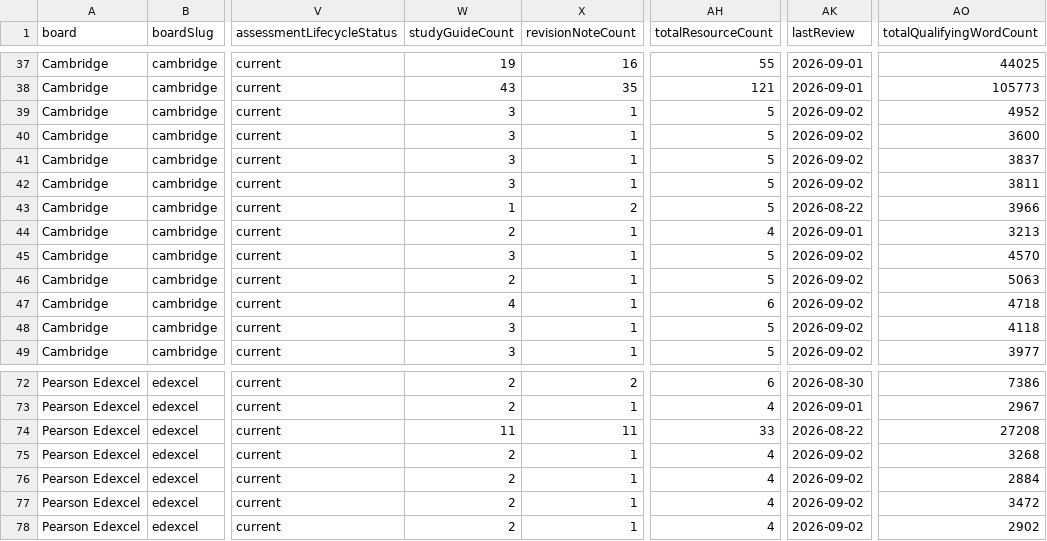
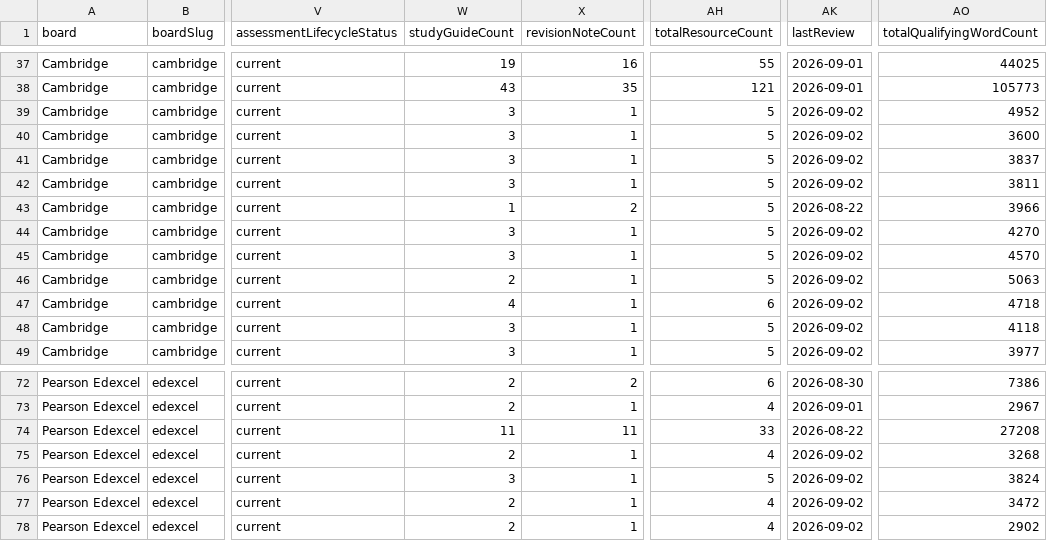
Before and after one commit to Nouman1608/MB, a CSV file: docs/reports/academic-coverage-report-v1.2.csv, drawn as a sheet; only a part is shown, gaps mark what is left out; the diff names each change by its address in the sheet, - before the commit and + after, or states it on an @@ line.

Commit message:
Deepen 2 more thin combinations (sub-batch 3, final): World History International Option, Edexcel IGCSE Biology Reproduction/Inheritance
- a-level-world-history-international-1870-1945.md: Cambridge A-Level World History 9489 International Option, 4->5 resources
- igcse-edexcel-biology-reproduction-and-inheritance.md: Edexcel IGCSE Biology 4BI1 Topic 3, 4->5 resources

syllabus-topics.ts: added real subtopic structure (a Reproduction, b Inheritance) for Edexcel
IGCSE Biology 4BI1 Topic 3, fetched from the official specification PDF's numbered outcomes
3.1-3.39; this entry previously had an empty subtopics array.

check:duplicate-scope raised no new groups. Full validation gate (astro check, validate:academic,
build, cross-board regression, negative validation suite, API tests, npm audit, coverage regen,
duplicate-scope) run clean. This is the final sub-batch of this run. See docs/decision-log.md
D-122.

```diff
--- a/docs/reports/academic-coverage-report-v1.2.csv
+++ b/docs/reports/academic-coverage-report-v1.2.csv
-W44 (studyGuideCount): 2
+W44 (studyGuideCount): 3
-AH44 (totalResourceCount): 4
+AH44 (totalResourceCount): 5
-AK44 (lastReview): 2026-09-01
+AK44 (lastReview): 2026-09-02
-AO44 (totalQualifyingWordCount): 3213
+AO44 (totalQualifyingWordCount): 4270
-W76 (studyGuideCount): 2
+W76 (studyGuideCount): 3
-AH76 (totalResourceCount): 4
+AH76 (totalResourceCount): 5
-AO76 (totalQualifyingWordCount): 2884
+AO76 (totalQualifyingWordCount): 3824
```
Also changed, not shown: 6 other files.
